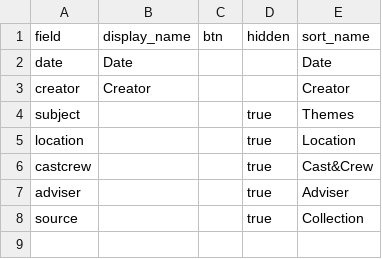
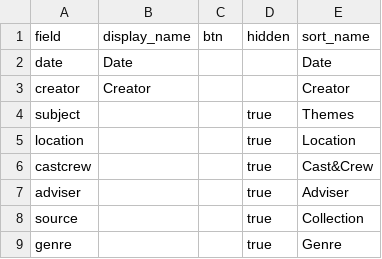
Before and after one commit to mrlessegers/AVcollection, a CSV file: _data/config-browse.csv, drawn as a sheet; the diff names each change by its address in the sheet, - before the commit and + after, or states it on an @@ line.

Commit message:
Update config-browse.csv

```diff
--- a/_data/config-browse.csv
+++ b/_data/config-browse.csv
+row 9: genre |  |  | true | Genre
```
